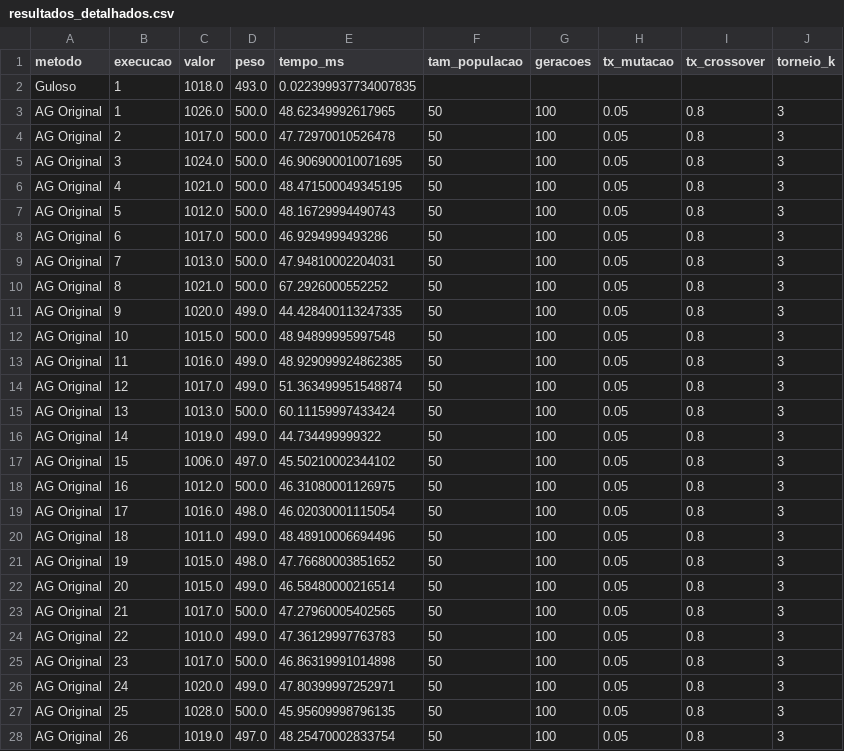
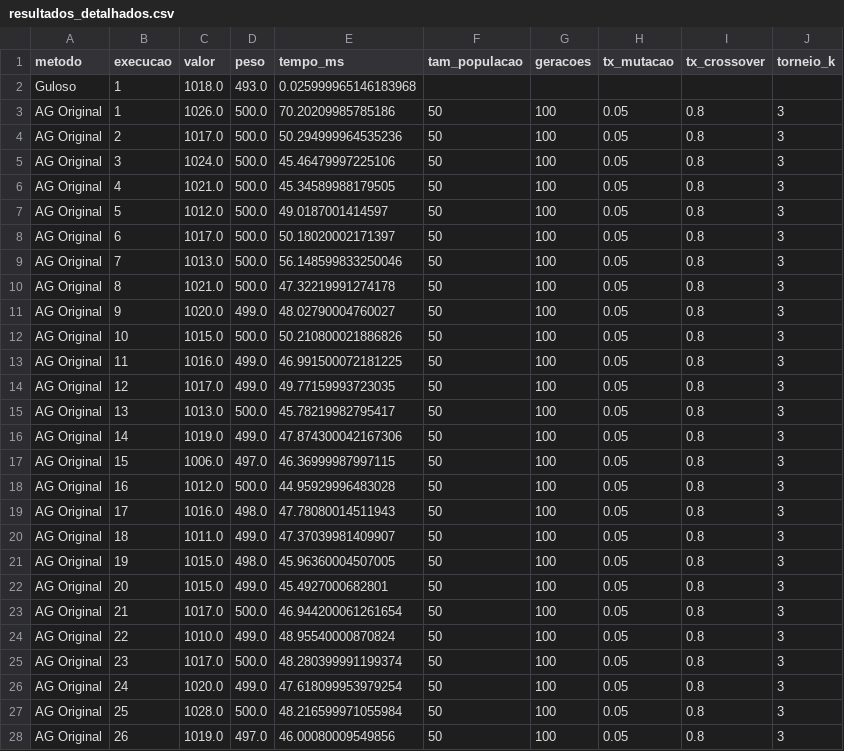
Before and after one commit to gladsonandrade/mochila-ic, a CSV file: resultados/resultados_detalhados.csv, drawn as a sheet; only a part is shown; the diff covers the shown part only.

```diff
--- a/resultados/resultados_detalhados.csv
+++ b/resultados/resultados_detalhados.csv
@@ -1,28 +1,28 @@
 metodo,execucao,valor,peso,tempo_ms,tam_populacao,geracoes,tx_mutacao,tx_crossover,torneio_k
-Guloso,1,1018.0,493.0,0.022399937734007835,,,,,
-AG Original,1,1026.0,500.0,48.62349992617965,50,100,0.05,0.8,3
-AG Original,2,1017.0,500.0,47.72970010526478,50,100,0.05,0.8,3
-AG Original,3,1024.0,500.0,46.906900010071695,50,100,0.05,0.8,3
-AG Original,4,1021.0,500.0,48.471500049345195,50,100,0.05,0.8,3
-AG Original,5,1012.0,500.0,48.16729994490743,50,100,0.05,0.8,3
-AG Original,6,1017.0,500.0,46.9294999493286,50,100,0.05,0.8,3
-AG Original,7,1013.0,500.0,47.94810002204031,50,100,0.05,0.8,3
-AG Original,8,1021.0,500.0,67.2926000552252,50,100,0.05,0.8,3
-AG Original,9,1020.0,499.0,44.428400113247335,50,100,0.05,0.8,3
-AG Original,10,1015.0,500.0,48.94899995997548,50,100,0.05,0.8,3
-AG Original,11,1016.0,499.0,48.929099924862385,50,100,0.05,0.8,3
-AG Original,12,1017.0,499.0,51.363499951548874,50,100,0.05,0.8,3
-AG Original,13,1013.0,500.0,60.11159997433424,50,100,0.05,0.8,3
-AG Original,14,1019.0,499.0,44.734499999322,50,100,0.05,0.8,3
-AG Original,15,1006.0,497.0,45.50210002344102,50,100,0.05,0.8,3
-AG Original,16,1012.0,500.0,46.31080001126975,50,100,0.05,0.8,3
-AG Original,17,1016.0,498.0,46.02030001115054,50,100,0.05,0.8,3
-AG Original,18,1011.0,499.0,48.48910006694496,50,100,0.05,0.8,3
-AG Original,19,1015.0,498.0,47.76680003851652,50,100,0.05,0.8,3
-AG Original,20,1015.0,499.0,46.58480000216514,50,100,0.05,0.8,3
-AG Original,21,1017.0,500.0,47.27960005402565,50,100,0.05,0.8,3
-AG Original,22,1010.0,499.0,47.36129997763783,50,100,0.05,0.8,3
-AG Original,23,1017.0,500.0,46.86319991014898,50,100,0.05,0.8,3
-AG Original,24,1020.0,499.0,47.80399997252971,50,100,0.05,0.8,3
-AG Original,25,1028.0,500.0,45.95609998796135,50,100,0.05,0.8,3
-AG Original,26,1019.0,497.0,48.25470002833754,50,100,0.05,0.8,3
+Guloso,1,1018.0,493.0,0.025999965146183968,,,,,
+AG Original,1,1026.0,500.0,70.20209985785186,50,100,0.05,0.8,3
+AG Original,2,1017.0,500.0,50.294999964535236,50,100,0.05,0.8,3
+AG Original,3,1024.0,500.0,45.46479997225106,50,100,0.05,0.8,3
+AG Original,4,1021.0,500.0,45.34589988179505,50,100,0.05,0.8,3
+AG Original,5,1012.0,500.0,49.0187001414597,50,100,0.05,0.8,3
+AG Original,6,1017.0,500.0,50.18020002171397,50,100,0.05,0.8,3
+AG Original,7,1013.0,500.0,56.148599833250046,50,100,0.05,0.8,3
+AG Original,8,1021.0,500.0,47.32219991274178,50,100,0.05,0.8,3
+AG Original,9,1020.0,499.0,48.02790004760027,50,100,0.05,0.8,3
+AG Original,10,1015.0,500.0,50.210800021886826,50,100,0.05,0.8,3
+AG Original,11,1016.0,499.0,46.991500072181225,50,100,0.05,0.8,3
+AG Original,12,1017.0,499.0,49.77159993723035,50,100,0.05,0.8,3
+AG Original,13,1013.0,500.0,45.78219982795417,50,100,0.05,0.8,3
+AG Original,14,1019.0,499.0,47.874300042167306,50,100,0.05,0.8,3
+AG Original,15,1006.0,497.0,46.36999987997115,50,100,0.05,0.8,3
+AG Original,16,1012.0,500.0,44.95929996483028,50,100,0.05,0.8,3
+AG Original,17,1016.0,498.0,47.78080014511943,50,100,0.05,0.8,3
+AG Original,18,1011.0,499.0,47.37039981409907,50,100,0.05,0.8,3
+AG Original,19,1015.0,498.0,45.96360004507005,50,100,0.05,0.8,3
+AG Original,20,1015.0,499.0,45.4927000682801,50,100,0.05,0.8,3
+AG Original,21,1017.0,500.0,46.944200061261654,50,100,0.05,0.8,3
+AG Original,22,1010.0,499.0,48.95540000870824,50,100,0.05,0.8,3
+AG Original,23,1017.0,500.0,48.280399991199374,50,100,0.05,0.8,3
+AG Original,24,1020.0,499.0,47.618099953979254,50,100,0.05,0.8,3
+AG Original,25,1028.0,500.0,48.216599971055984,50,100,0.05,0.8,3
+AG Original,26,1019.0,497.0,46.00080009549856,50,100,0.05,0.8,3
```
Also changed, not shown: 64 edited cells elsewhere in this file, resultados/resumo_comparativo.csv, resultados/tabela_comparativa_final.csv, 4 other files.
